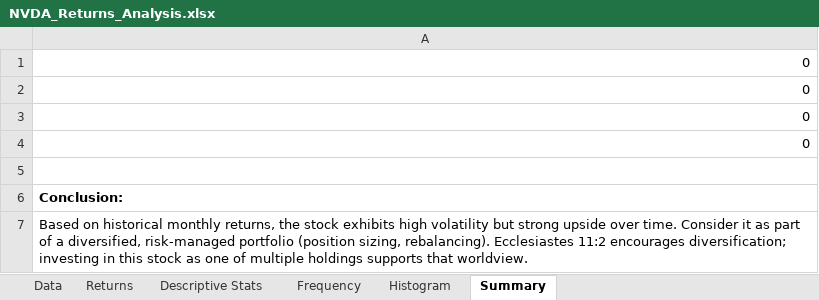
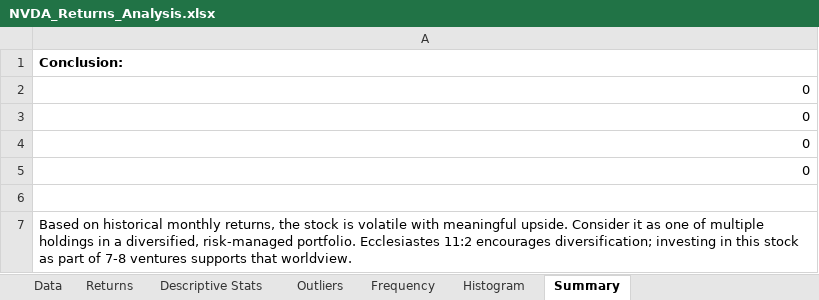
Before and after one commit to Asdf9x/Excel, an Excel workbook: reports/NVDA_Returns_Analysis.xlsx, sheet Summary, drawn as a sheet; values as stored, in another font and other column widths than the file's, no borders; removed rows and columns are numbered as before the commit, all else as after; the diff names each change by its address in the sheet, - before the commit and + after, or states it on an @@ line.

```diff
--- a/reports/NVDA_Returns_Analysis.xlsx (sheet Summary)
+++ b/reports/NVDA_Returns_Analysis.xlsx (sheet Summary)
+sheet tab: Outliers
+row 1: Conclusion:
-A7: Conclusion:
+A7: Based on historical monthly returns, the stock is volatile with meaningful upside. Consider it as one of multiple holdings in a diversified, risk-managed portfolio. Ecclesiastes 11:2 encourages diversification; investing in this stock as part of 7-8 ventures supports that worldview.
-A7 bold: on
+A7 bold: off
-row 7: Based on historical monthly returns, the stock exhibits high volatility but strong upside over time. Consider it as part of a diversified, risk-managed portfolio (position sizing, rebalancing). Ecclesiastes 11:2 encourages diversification; investing in this stock as one of multiple holdings supports that worldview.
```
Also changed, not shown: sheet Frequency, sheet Returns, sheet Descriptive Stats, formulas that keep their value, charts or pictures.
